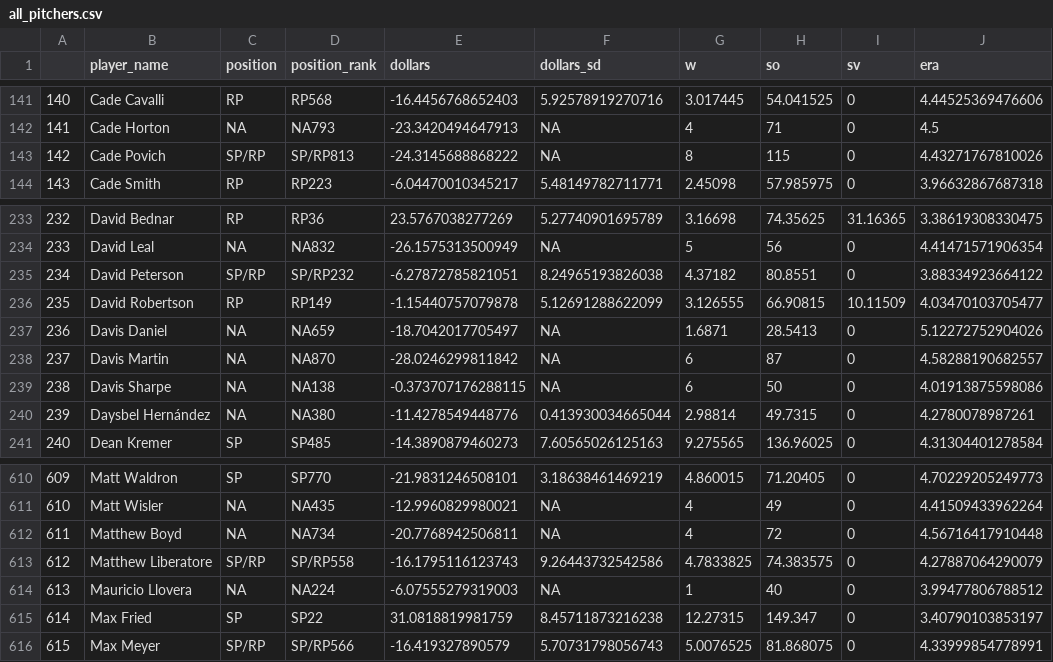
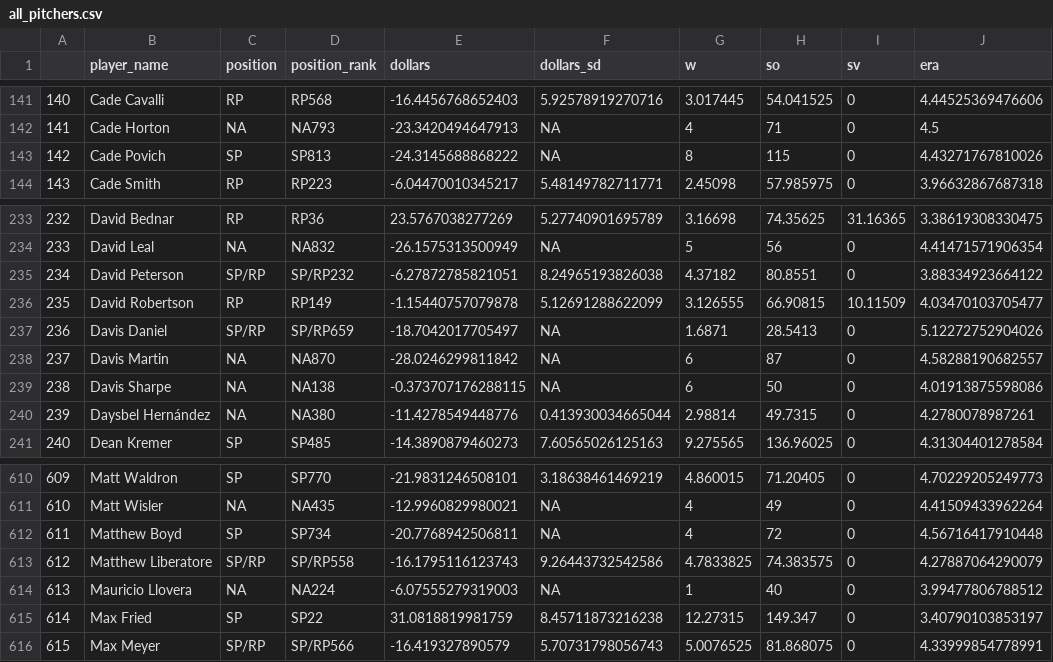
Before and after one commit to bdidds2/Betting, a CSV file: ottoneu/all_pitchers.csv, drawn as a sheet; only a part is shown, gaps mark what is left out; the diff names each change by its address in the sheet, - before the commit and + after, or states it on an @@ line.

```diff
--- a/ottoneu/all_pitchers.csv
+++ b/ottoneu/all_pitchers.csv
-C143 (position): SP/RP
+C143 (position): SP
-D143 (position_rank): SP/RP813
+D143 (position_rank): SP813
-C237 (position): NA
+C237 (position): SP/RP
-D237 (position_rank): NA659
+D237 (position_rank): SP/RP659
-C612 (position): NA
+C612 (position): SP
-D612 (position_rank): NA734
+D612 (position_rank): SP734
```
Also changed, not shown: ottoneu/all_hitters.csv, ottoneu/bum_bum_pitchers.csv, 4 other files.
